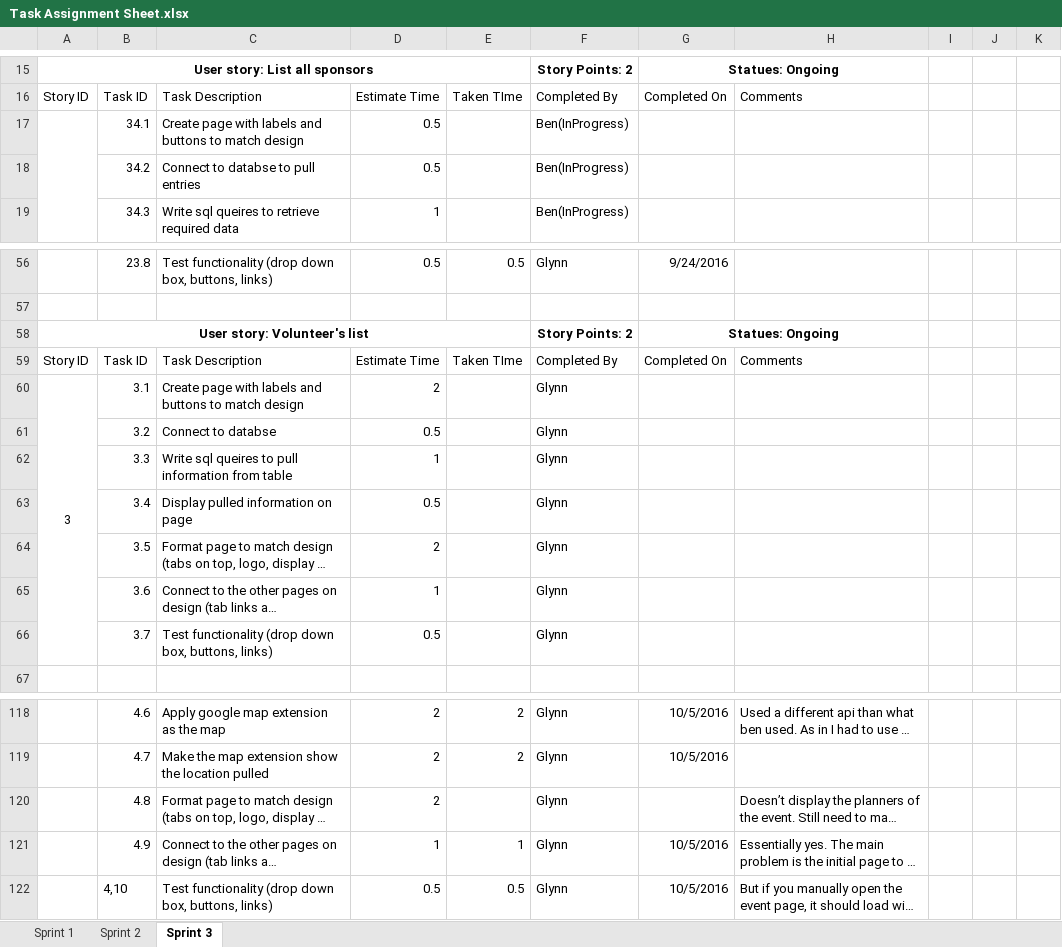
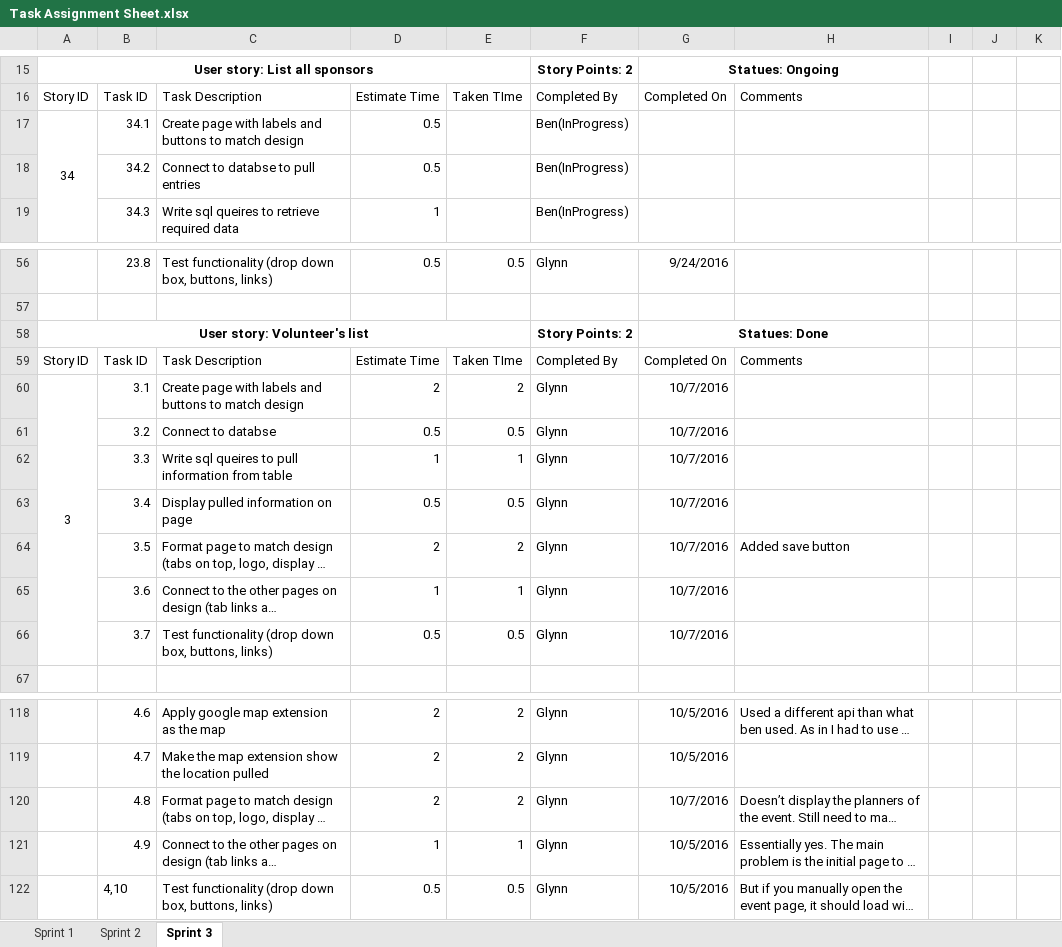
Before and after one commit to gcaba3/IFB299-Group23, an Excel workbook: Task Assignment Sheet.xlsx, sheet Sprint 3, drawn as a sheet; only a part is shown, gaps mark what is left out; long unchanged cells end in …; values as stored, in another font and other column widths than the file's, no borders; conditional formats not drawn; the diff names each change by its address in the sheet, - before the commit and + after, or states it on an @@ line.

Commit message:
Finished volunteers list and view event
Were still alot behind guys. Please message me if you need help with
your tasks

```diff
--- a/Task Assignment Sheet.xlsx (sheet Sprint 3)
+++ b/Task Assignment Sheet.xlsx (sheet Sprint 3)
-A17: (empty)
+A17: 34
-G58: Statues: Ongoing
+G58: Statues: Done
-E60: (empty)
+E60: 2
-G60:G66: (empty)
+G60:G66: 10/7/2016
-E61: (empty)
+E61: 0.5
-E62: (empty)
+E62: 1
-E63: (empty)
+E63: 0.5
-E64: (empty)
+E64: 2
-H64: (empty)
+H64: Added save button
-E65: (empty)
+E65: 1
-E66: (empty)
+E66: 0.5
-E120: (empty)
+E120: 2
-G120: (empty)
+G120: 10/7/2016
```
Also changed, not shown: Burndown chart.xlsx.
